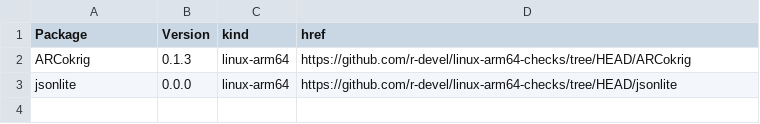
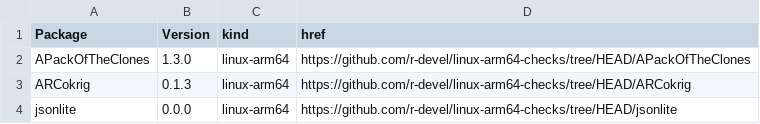
Before and after one commit to r-devel/linux-arm64-checks, a CSV file: index.csv, drawn as a sheet.

```diff
--- a/index.csv
+++ b/index.csv
@@ -1,2 +1,3 @@
 Package,Version,kind,href
+APackOfTheClones,1.3.0,linux-arm64,https://github.com/r-devel/linux-arm64-checks/tree/HEAD/APackOfTheClones
 ARCokrig,0.1.3,linux-arm64,https://github.com/r-devel/linux-arm64-checks/tree/HEAD/ARCokrig
```
Also changed, not shown: 4 other files.
